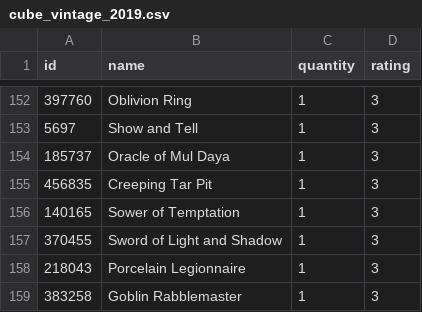
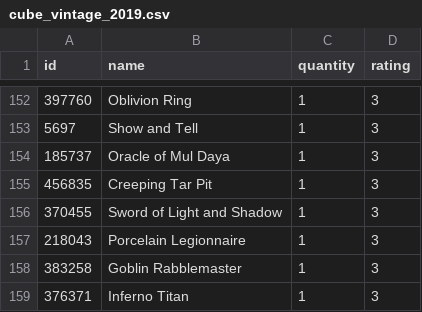
Before and after one commit to jjallaire/draftpod, a CSV file: tools/ratings/cube_vintage_2019.csv, drawn as a sheet; only a part is shown, gaps mark what is left out; the shorter side is filled out with more unchanged rows; the diff names each change by its address in the sheet, - before the commit and + after, or states it on an @@ line.

Commit message:
correct order + remove sower of temptation

```diff
--- a/tools/ratings/cube_vintage_2019.csv
+++ b/tools/ratings/cube_vintage_2019.csv
-row 156: 140165 | Sower of Temptation | 1 | 3
```
Also changed, not shown: 1 other file.
